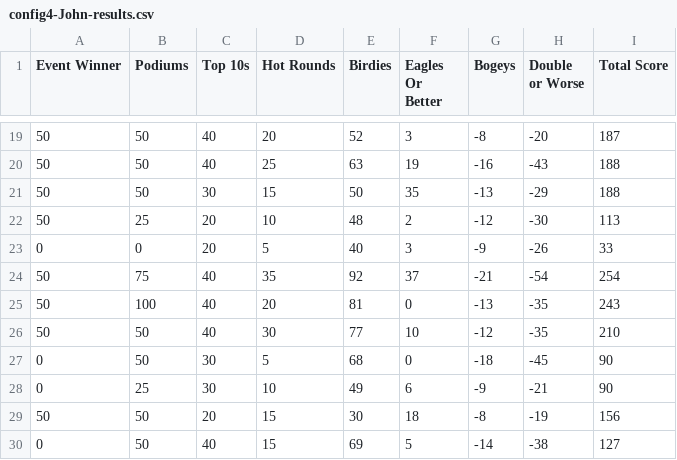
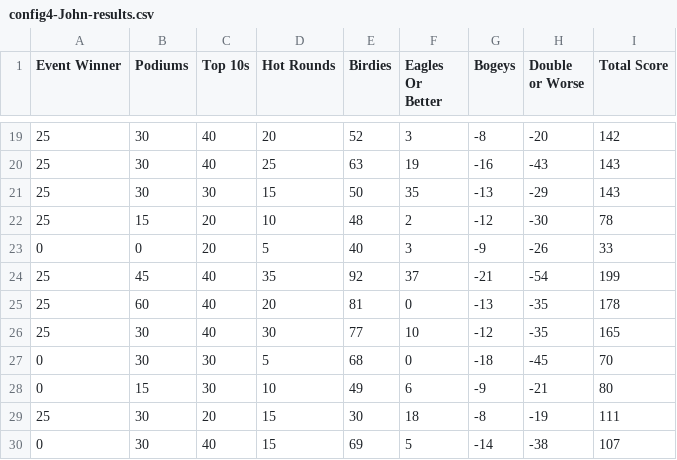
Before and after one commit to chadsmith12/pdga-scoring, a CSV file: results/config4/config4-John-results.csv, drawn as a sheet; only a part is shown, gaps mark what is left out; the diff covers the shown part only.

```diff
--- a/results/config4/config4-John-results.csv
+++ b/results/config4/config4-John-results.csv
@@ -19,12 +19,12 @@ Event Winner,Podiums,Top 10s,Hot Rounds,Birdies,Eagles Or Better,Bogeys,Double o
-50,50,40,20,52,3,-8,-20,187
-50,50,40,25,63,19,-16,-43,188
-50,50,30,15,50,35,-13,-29,188
-50,25,20,10,48,2,-12,-30,113
+25,30,40,20,52,3,-8,-20,142
+25,30,40,25,63,19,-16,-43,143
+25,30,30,15,50,35,-13,-29,143
+25,15,20,10,48,2,-12,-30,78
 0,0,20,5,40,3,-9,-26,33
-50,75,40,35,92,37,-21,-54,254
-50,100,40,20,81,0,-13,-35,243
-50,50,40,30,77,10,-12,-35,210
-0,50,30,5,68,0,-18,-45,90
-0,25,30,10,49,6,-9,-21,90
-50,50,20,15,30,18,-8,-19,156
-0,50,40,15,69,5,-14,-38,127
+25,45,40,35,92,37,-21,-54,199
+25,60,40,20,81,0,-13,-35,178
+25,30,40,30,77,10,-12,-35,165
+0,30,30,5,68,0,-18,-45,70
+0,15,30,10,49,6,-9,-21,80
+25,30,20,15,30,18,-8,-19,111
+0,30,40,15,69,5,-14,-38,107
```
Also changed, not shown: 42 edited cells elsewhere in this file, results/config4/config4-Chad-results.csv, 6 other files.
